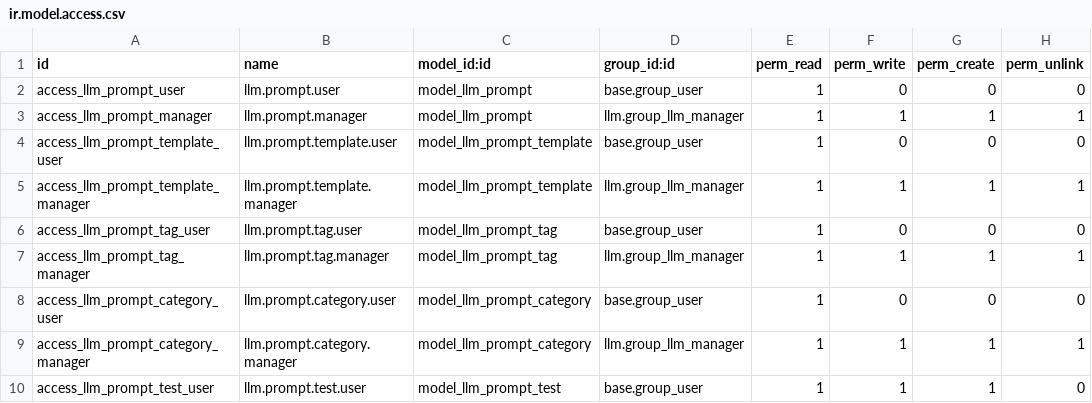
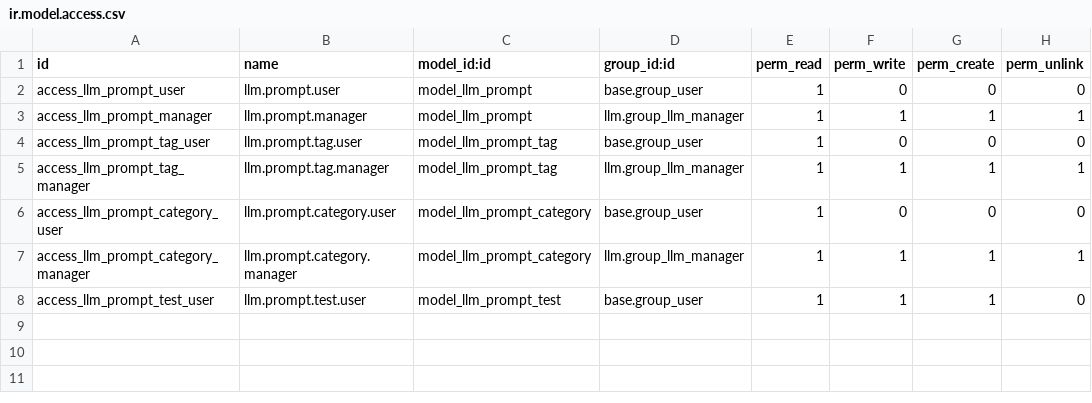
Before and after one commit to NeemaMwende/Odoo-llm, a CSV file: llm_prompt/security/ir.model.access.csv, drawn as a sheet; the diff names each change by its address in the sheet, - before the commit and + after, or states it on an @@ line.

```diff
--- a/llm_prompt/security/ir.model.access.csv
+++ b/llm_prompt/security/ir.model.access.csv
-row 4: access_llm_prompt_template_user | llm.prompt.template.user | model_llm_prompt_template | base.group_user | 1 | 0 | 0 | 0
-row 5: access_llm_prompt_template_manager | llm.prompt.template.manager | model_llm_prompt_template | llm.group_llm_manager | 1 | 1 | 1 | 1
```
Also changed, not shown: 22 other files.
